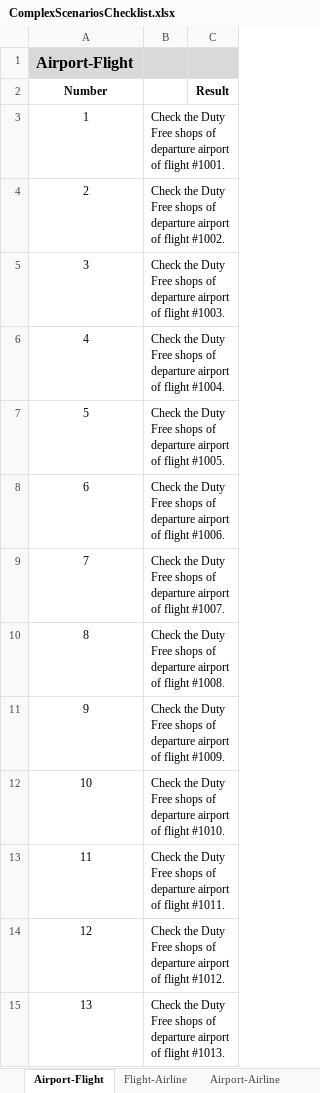
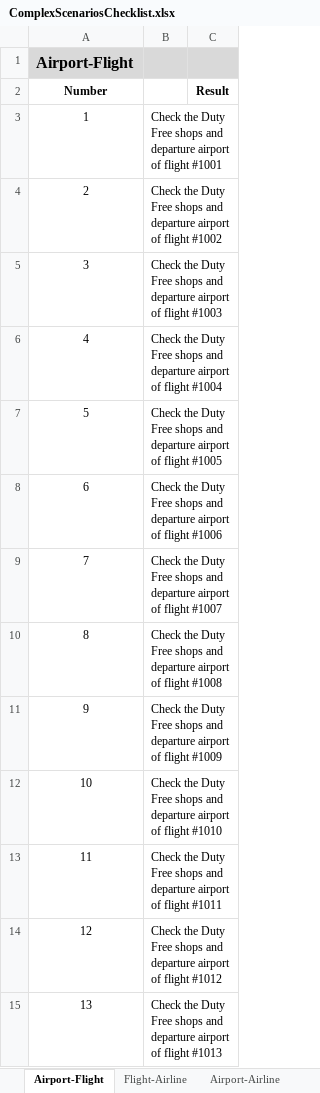
Before and after one commit to Avedon-007/TestGitRepo, an Excel workbook: AndyTEST/src/lesson4/lib/ComplexScenariosChecklist.xlsx, sheet Airport-Flight, drawn as a sheet; only a part is shown; values as stored, in another font and other column widths than the file's, no borders; the diff covers the shown part only; the diff names each change by its address in the sheet, - before the commit and + after, or states it on an @@ line.

```diff
--- a/AndyTEST/src/lesson4/lib/ComplexScenariosChecklist.xlsx (sheet Airport-Flight)
+++ b/AndyTEST/src/lesson4/lib/ComplexScenariosChecklist.xlsx (sheet Airport-Flight)
-B3: …Free shops of departure airport of flight #1001.
+B3: …Free shops and departure airport of flight #1001
-B4: …Free shops of departure airport of flight #1002.
+B4: …Free shops and departure airport of flight #1002
-B5: …Free shops of departure airport of flight #1003.
+B5: …Free shops and departure airport of flight #1003
-B6: …Free shops of departure airport of flight #1004.
+B6: …Free shops and departure airport of flight #1004
-B7: …Free shops of departure airport of flight #1005.
+B7: …Free shops and departure airport of flight #1005
-B8: …Free shops of departure airport of flight #1006.
+B8: …Free shops and departure airport of flight #1006
-B9: …Free shops of departure airport of flight #1007.
+B9: …Free shops and departure airport of flight #1007
-B10: …Free shops of departure airport of flight #1008.
+B10: …Free shops and departure airport of flight #1008
-B11: …Free shops of departure airport of flight #1009.
+B11: …Free shops and departure airport of flight #1009
-B12: …Free shops of departure airport of flight #1010.
+B12: …Free shops and departure airport of flight #1010
-B13: …Free shops of departure airport of flight #1011.
+B13: …Free shops and departure airport of flight #1011
-B14: …Free shops of departure airport of flight #1012.
+B14: …Free shops and departure airport of flight #1012
-B15: …Free shops of departure airport of flight #1013.
+B15: …Free shops and departure airport of flight #1013
```
Also changed, not shown: 57 edited cells elsewhere in this sheet, sheet Flight-Airline.
